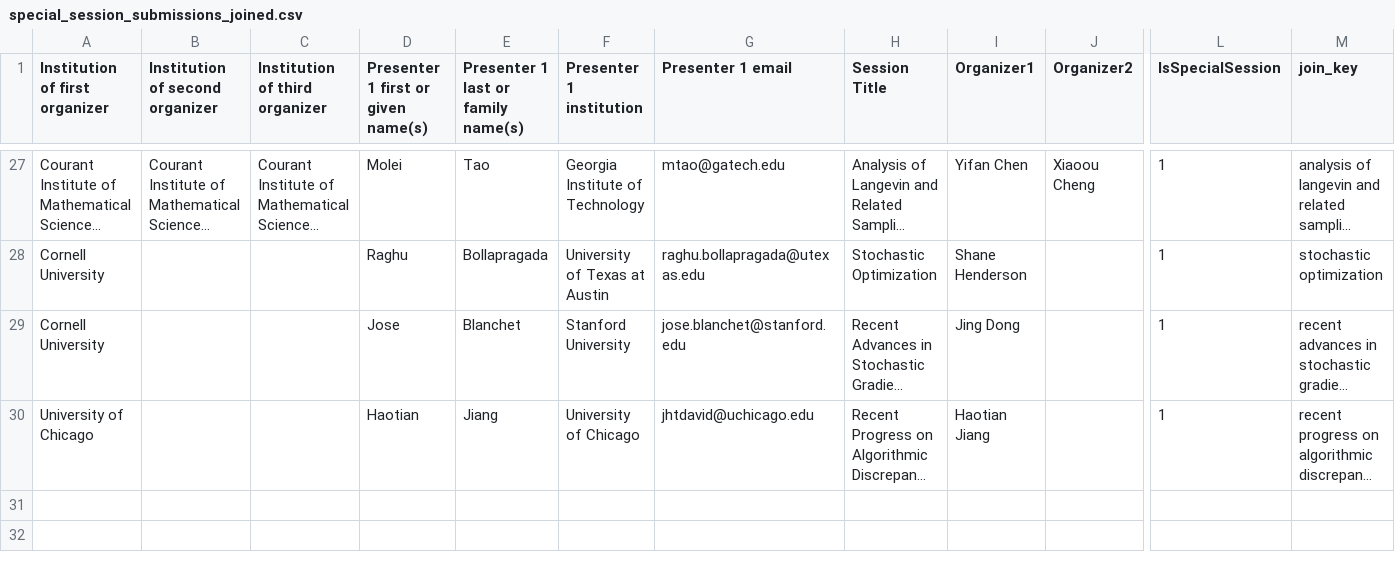
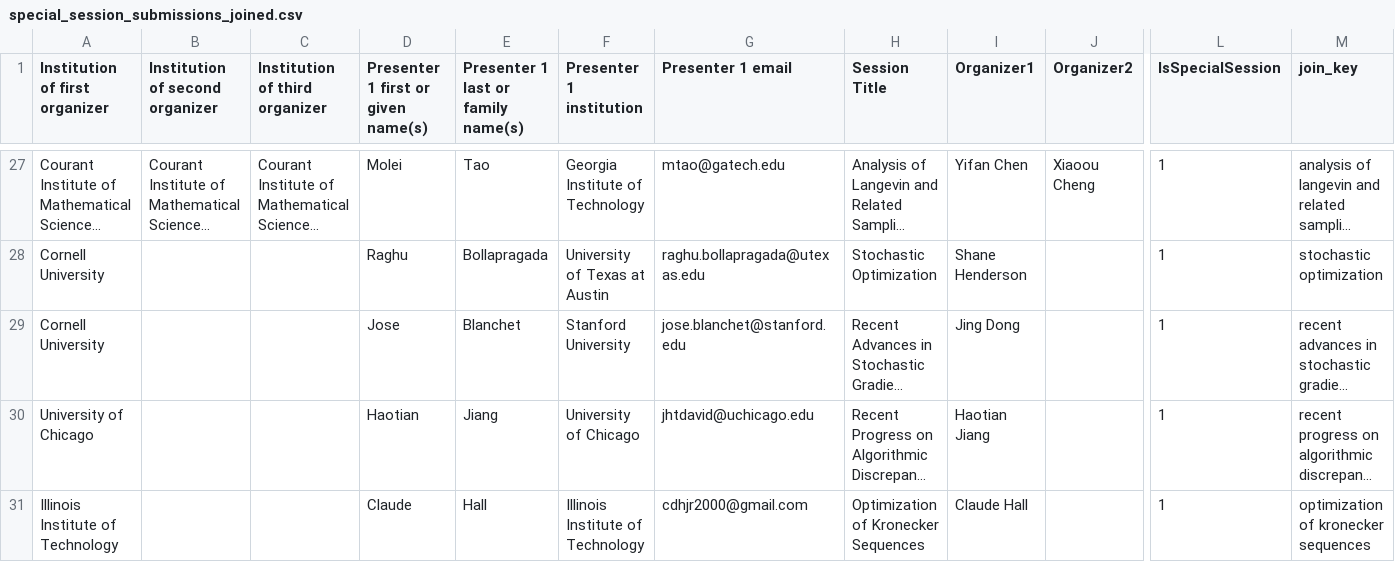
Before and after one commit to fjhickernell/MCM-2025-Program, a CSV file: preprocess/interim/special_session_submissions_joined.csv, drawn as a sheet; only a part is shown, gaps mark what is left out; long unchanged cells end in …; rows hold the shown columns only; the diff names each change by its address in the sheet, - before the commit and + after, or states it on an @@ line.

```diff
--- a/preprocess/interim/special_session_submissions_joined.csv
+++ b/preprocess/interim/special_session_submissions_joined.csv
+row 31: Illinois Institute of Technology |  |  | Claude | Hall | Illinois Institute of Technology | cdhjr2000@gmail.com | Optimization of Kronecker Sequences | Claude Hall |  | 1 | optimization of kronecker sequences
```
Also changed, not shown: preprocess/input/special_session_submissions.csv, preprocess/out/Participants.csv, 1 other file.
